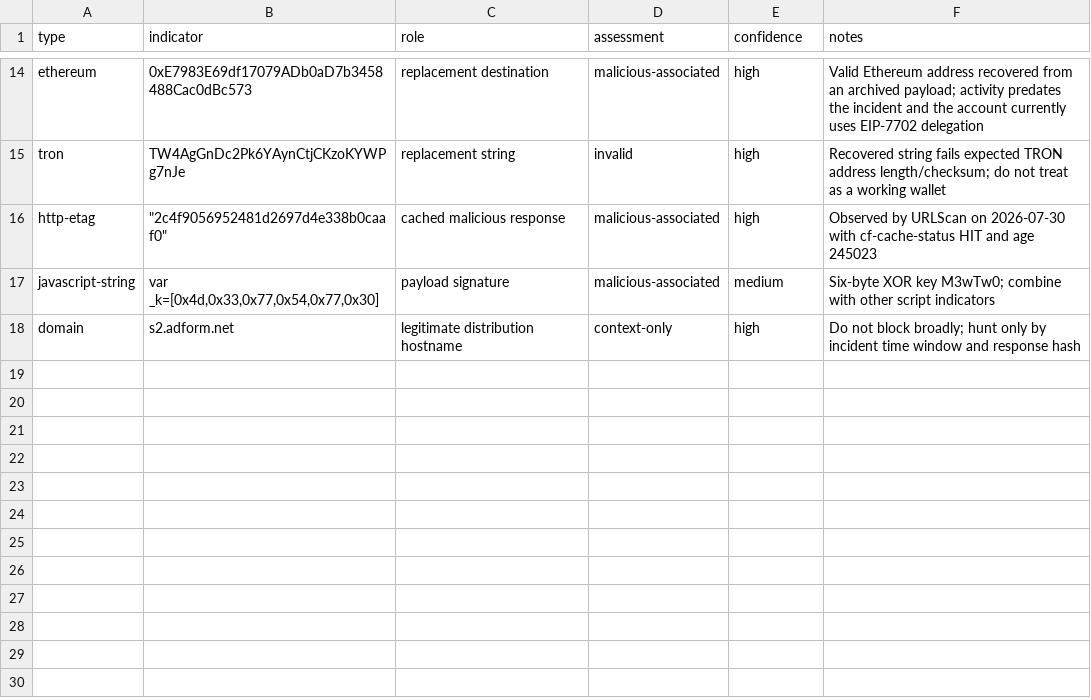
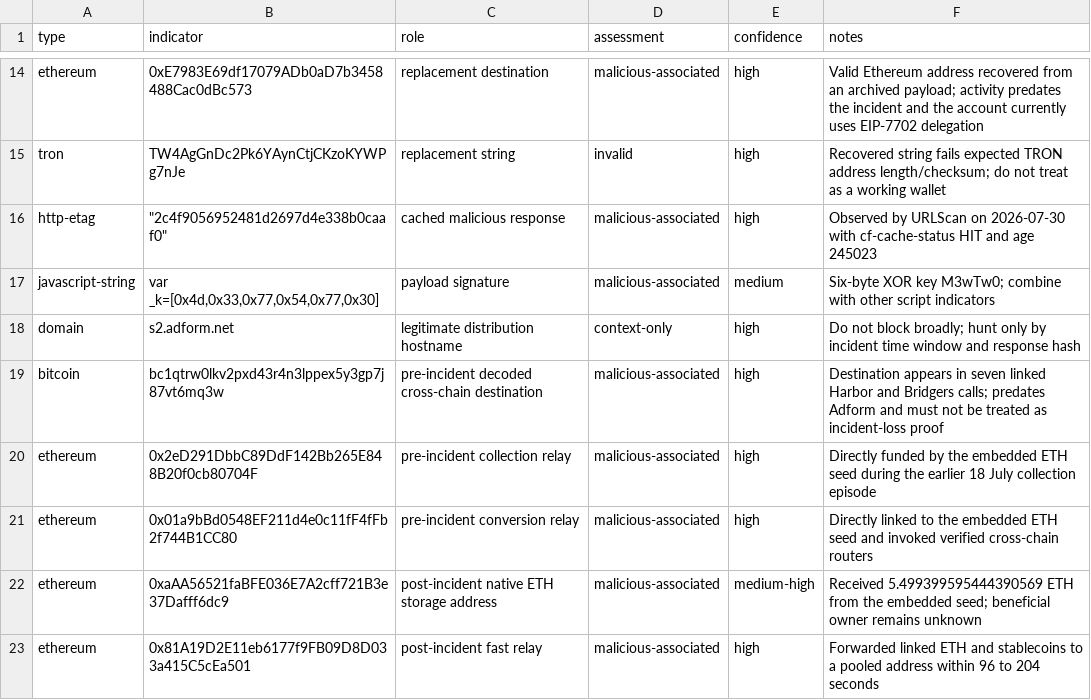
Before and after one commit to Hecavex/hecavex.github.io, a CSV file: public/assets/data/adform-clipper-2026/iocs.csv, drawn as a sheet; only a part is shown, gaps mark what is left out.

```diff
--- a/public/assets/data/adform-clipper-2026/iocs.csv
+++ b/public/assets/data/adform-clipper-2026/iocs.csv
@@ -18 +18,6 @@ javascript-string,"var _k=[0x4d,0x33,0x77,0x54,0x77,0x30]",payload signature,mal
 domain,s2.adform.net,legitimate distribution hostname,context-only,high,"Do not block broadly; hunt only by incident time window and response hash"
+bitcoin,bc1qtrw0lkv2pxd43r4n3lppex5y3gp7j87vt6mq3w,pre-incident decoded cross-chain destination,malicious-associated,high,"Destination appears in seven linked Harbor and Bridgers calls; predates Adform and must not be treated as incident-loss proof"
+ethereum,0x2eD291DbbC89DdF142Bb265E848B20f0cb80704F,pre-incident collection relay,malicious-associated,high,"Directly funded by the embedded ETH seed during the earlier 18 July collection episode"
+ethereum,0x01a9bBd0548EF211d4e0c11fF4fFb2f744B1CC80,pre-incident conversion relay,malicious-associated,high,"Directly linked to the embedded ETH seed and invoked verified cross-chain routers"
+ethereum,0xaAA56521faBFE036E7A2cff721B3e37Dafff6dc9,post-incident native ETH storage address,malicious-associated,medium-high,"Received 5.499399595444390569 ETH from the embedded seed; beneficial owner remains unknown"
+ethereum,0x81A19D2E11eb6177f9FB09D8D033a415C5cEa501,post-incident fast relay,malicious-associated,high,"Forwarded linked ETH and stablecoins to a pooled address within 96 to 204 seconds"
```
Also changed, not shown: public/assets/data/adform-clipper-2026/evidence-manifest.csv, public/assets/data/adform-clipper-2026/sources.csv, 14 other files.
